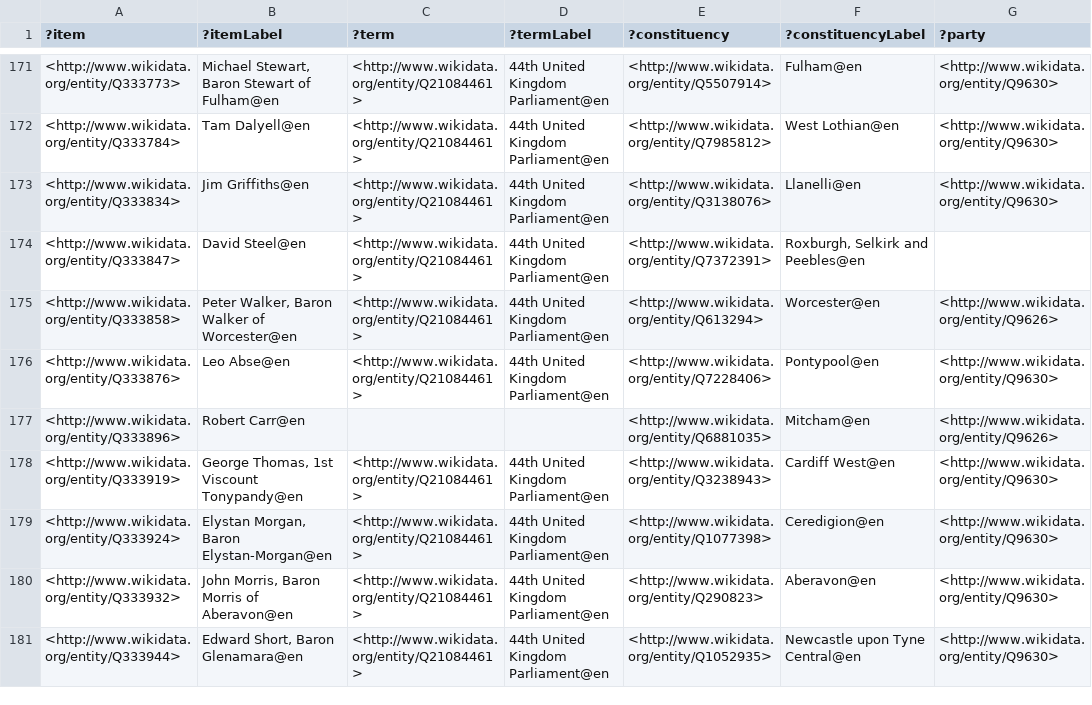
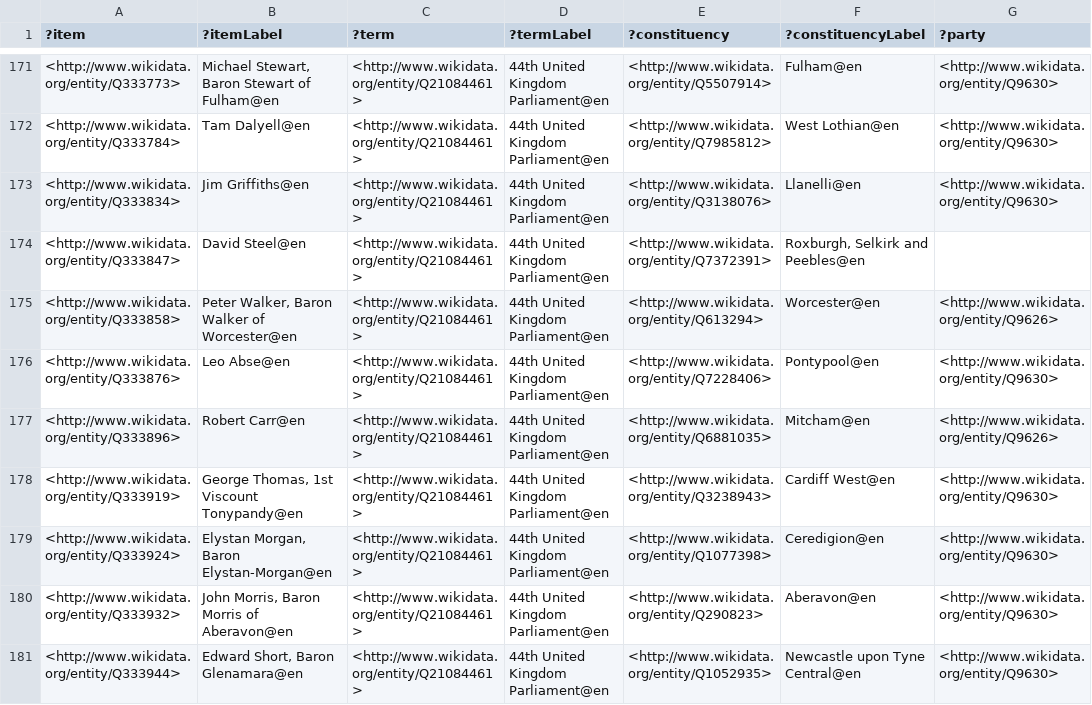
Before and after one commit to generalist/parliament, a TSV file: Q41582609.tsv, drawn as a sheet; only a part is shown, gaps mark what is left out; the diff names each change by its address in the sheet, - before the commit and + after, or states it on an @@ line.

```diff
--- a/Q41582609.tsv
+++ b/Q41582609.tsv
-C177 (?term): (empty)
+C177 (?term): <http://www.wikidata.org/entity/Q21084461>
-D177 (?termLabel): (empty)
+D177 (?termLabel): 44th United Kingdom Parliament@en
```
Also changed, not shown: 13 other files.
